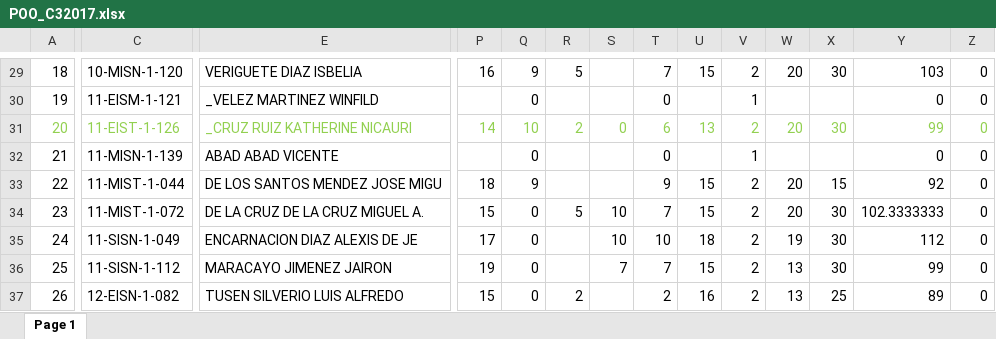
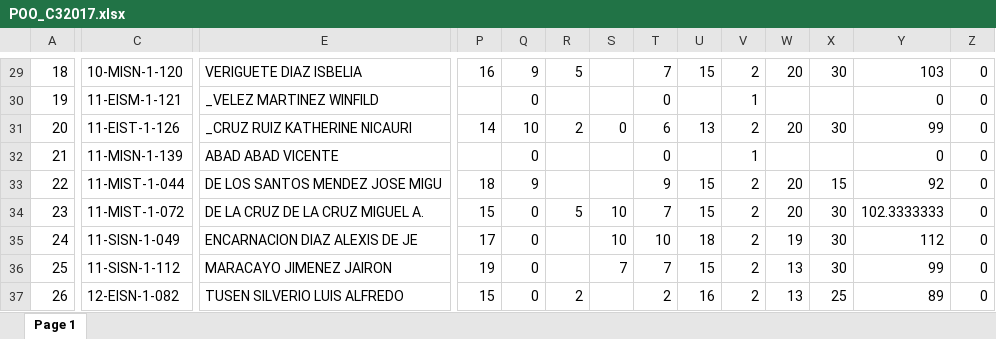
Before and after one commit to sgermosen/DocumentosUniversitarios, an Excel workbook: OYM/_DocumentosComunes/POO_C32017.xlsx, sheet Page 1, drawn as a sheet; only a part is shown, gaps mark what is left out; values as stored, in another font and other column widths than the file's, no borders; the diff names each change by its address in the sheet, - before the commit and + after, or states it on an @@ line.

```diff
--- a/OYM/_DocumentosComunes/POO_C32017.xlsx (sheet Page 1)
+++ b/OYM/_DocumentosComunes/POO_C32017.xlsx (sheet Page 1)
-A31 text colour: #92D050
+A31 text colour: black
-C31 text colour: #92D050
+C31 text colour: black
-E31 text colour: #92D050
+E31 text colour: black
-P31:Z31 text colour: #92D050
+P31:Z31 text colour: black
```
Also changed, not shown: 2 other files.
